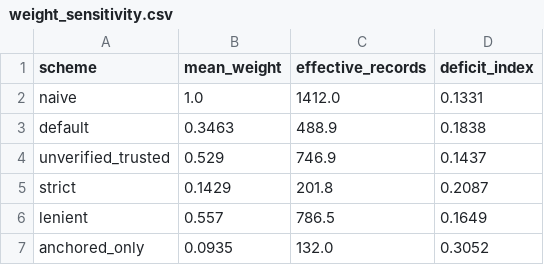
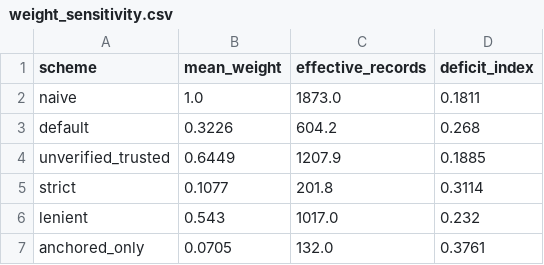
Before and after one commit to vkcvaibhav-eng/reference-coverage, a CSV file: results/deficit/weight_sensitivity.csv, drawn as a sheet.

```diff
--- a/results/deficit/weight_sensitivity.csv
+++ b/results/deficit/weight_sensitivity.csv
@@ -1,7 +1,7 @@
 scheme,mean_weight,effective_records,deficit_index
-naive,1.0,1412.0,0.1331
-default,0.3463,488.9,0.1838
-unverified_trusted,0.529,746.9,0.1437
-strict,0.1429,201.8,0.2087
-lenient,0.557,786.5,0.1649
-anchored_only,0.0935,132.0,0.3052
+naive,1.0,1873.0,0.1811
+default,0.3226,604.2,0.268
+unverified_trusted,0.6449,1207.9,0.1885
+strict,0.1077,201.8,0.3114
+lenient,0.543,1017.0,0.232
+anchored_only,0.0705,132.0,0.3761
```
Also changed, not shown: results/deficit/climate_space.csv, results/deficit/geographic_deficit.csv, 16 other files.
